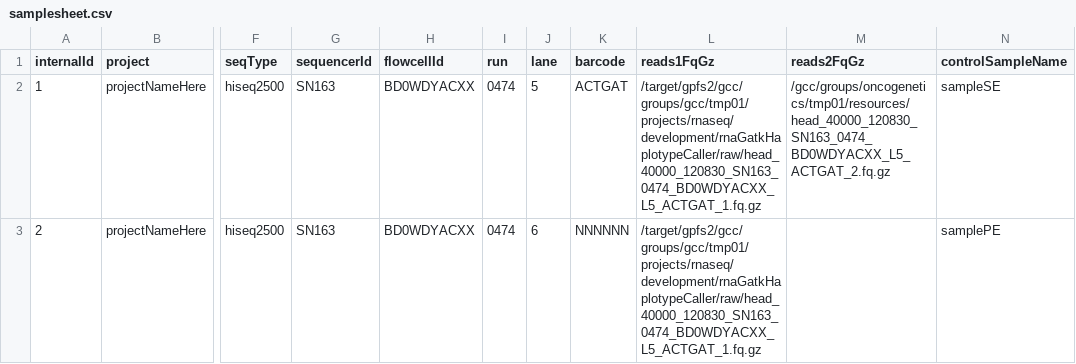
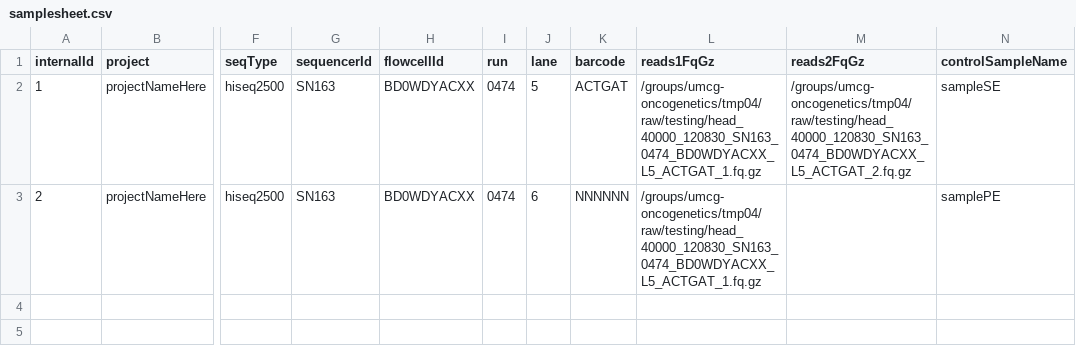
Before and after one commit to mmterpstra/molgenis-c5-TumorNormal, a CSV file: samplesheet.csv, drawn as a sheet; only a part is shown, gaps mark what is left out; the diff names each change by its address in the sheet, - before the commit and + after, or states it on an @@ line.

```diff
--- a/samplesheet.csv
+++ b/samplesheet.csv
-L2:L3 (reads1FqGz): /target/gpfs2/gcc/groups/gcc/tmp01/projects/rnaseq/development/rnaGatkHaplotypeCaller/raw/head_40000_120830_SN163_0474_BD0WDYACXX_L5_ACTGAT_1.fq.gz
+L2:L3 (reads1FqGz): /groups/umcg-oncogenetics/tmp04/raw/testing/head_40000_120830_SN163_0474_BD0WDYACXX_L5_ACTGAT_1.fq.gz
-M2 (reads2FqGz): /gcc/groups/oncogenetics/tmp01/resources/head_40000_120830_SN163_0474_BD0WDYACXX_L5_ACTGAT_2.fq.gz
+M2 (reads2FqGz): /groups/umcg-oncogenetics/tmp04/raw/testing/head_40000_120830_SN163_0474_BD0WDYACXX_L5_ACTGAT_2.fq.gz
```
Also changed, not shown: parameters.csv, 2 other files.
